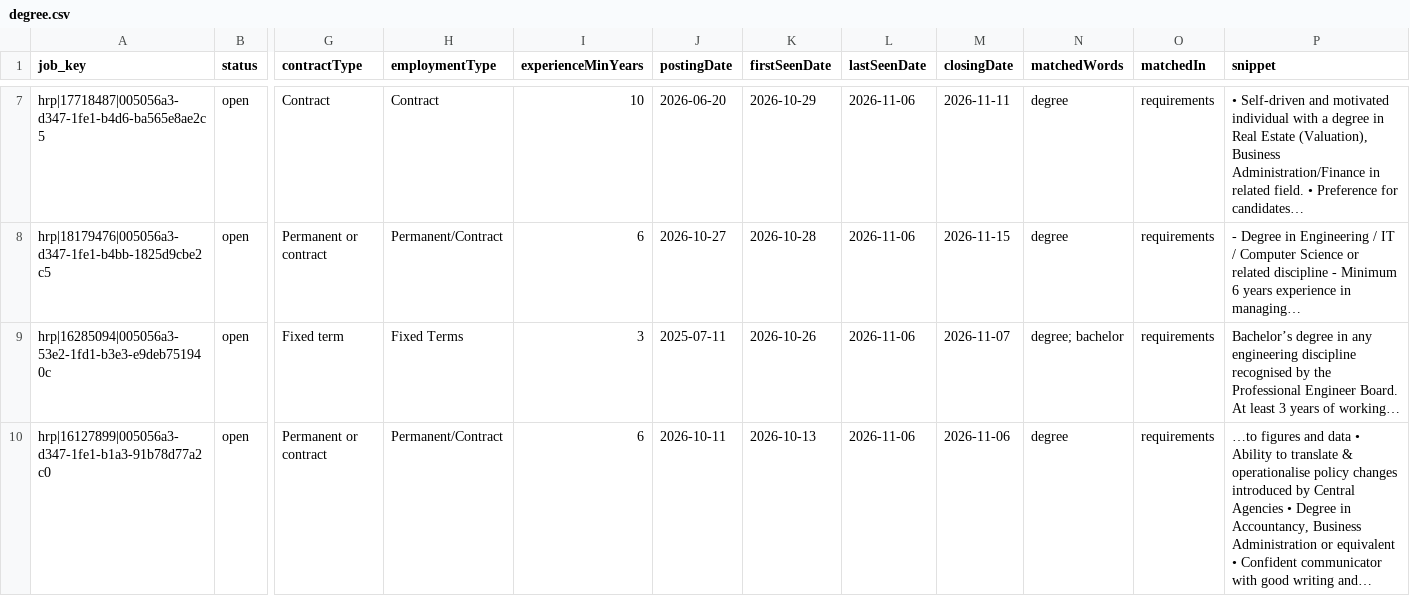
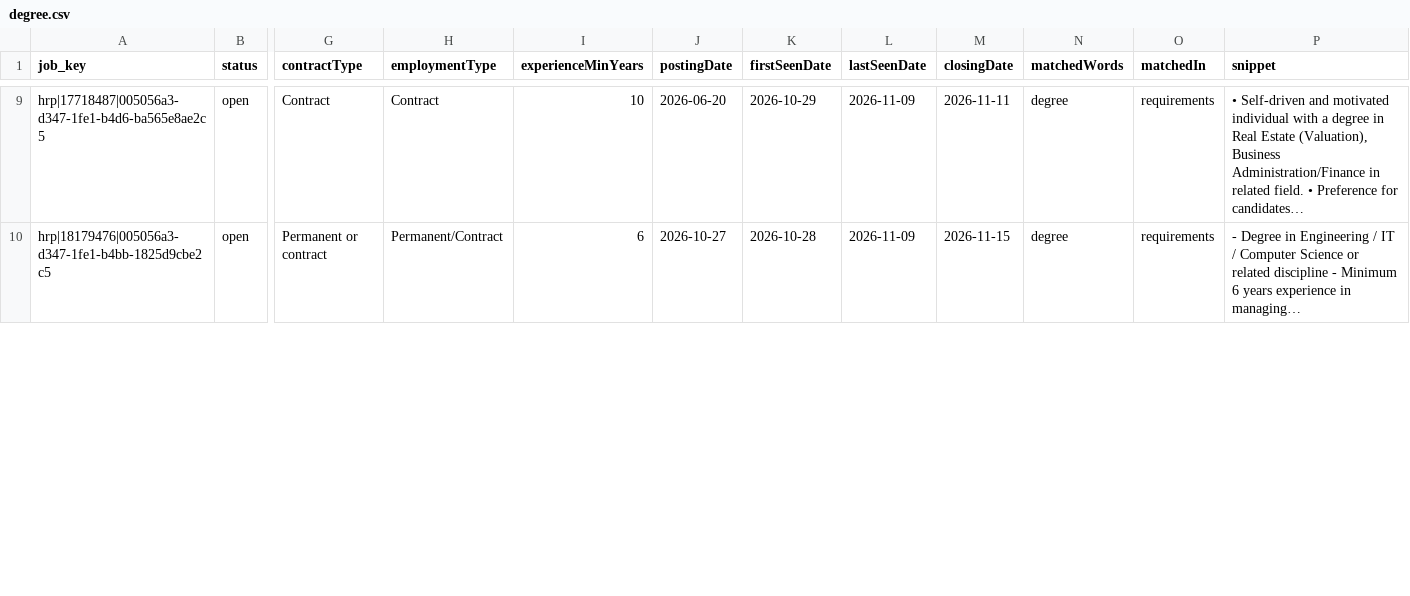
Before and after one commit to GPFO-WPD/CareersGov-ProcurementDashboard, a CSV file: docs/data/keywords/degree.csv, drawn as a sheet; only a part is shown, gaps mark what is left out; removed rows and columns are numbered as before the commit, all else as after; rows hold the shown columns only; the diff covers the shown part only; the diff names each change by its address in the sheet, - before the commit and + after, or states it on an @@ line.

```diff
--- a/docs/data/keywords/degree.csv
+++ b/docs/data/keywords/degree.csv
-L9:L10 (lastSeenDate): 2026-11-06
+L9:L10 (lastSeenDate): 2026-11-09
-row 9: hrp|16285094|005056a3-53e2-1fd1-b3e3-e9deb751940c | open | Fixed term | Fixed Terms | 3 | 2025-07-11 | 2026-10-26 | 2026-11-06 | 2026-11-07 | degree; bachelor | requirements | Bachelor’s degree in any engineering discipline recognised by the Professional Engineer Board. At least 3 years of working…
-row 10: hrp|16127899|005056a3-d347-1fe1-b1a3-91b78d77a2c0 | open | Permanent or contract | Permanent/Contract | 6 | 2026-10-11 | 2026-10-13 | 2026-11-06 | 2026-11-06 | degree | requirements | …to figures and data • Ability to translate & operationalise policy changes introduced by Central Agencies • Degree in Accountancy, Business Administration or equivalent • Confident communicator with good writing and…
```
Also changed, not shown: 4 added rows and 7 edited cells elsewhere in this file, docs/data/keywords/contract-management.csv, docs/data/keywords/gebiz.csv, 30 other files.
